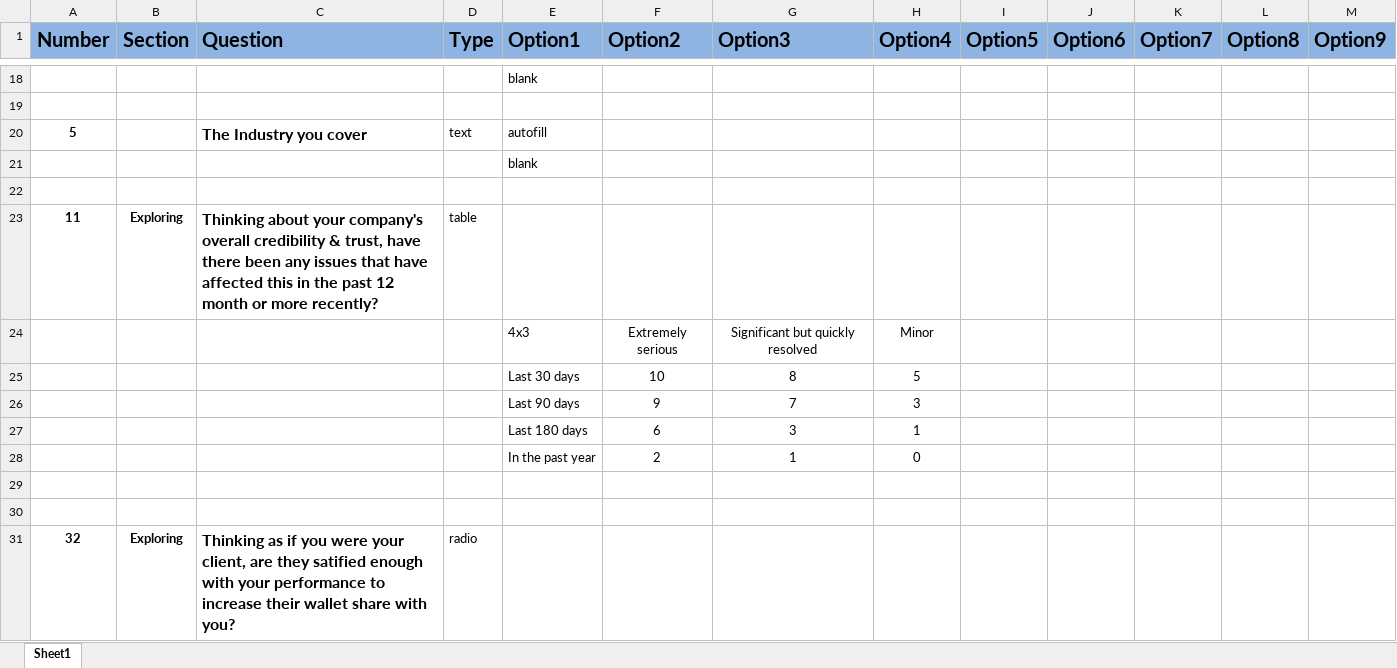
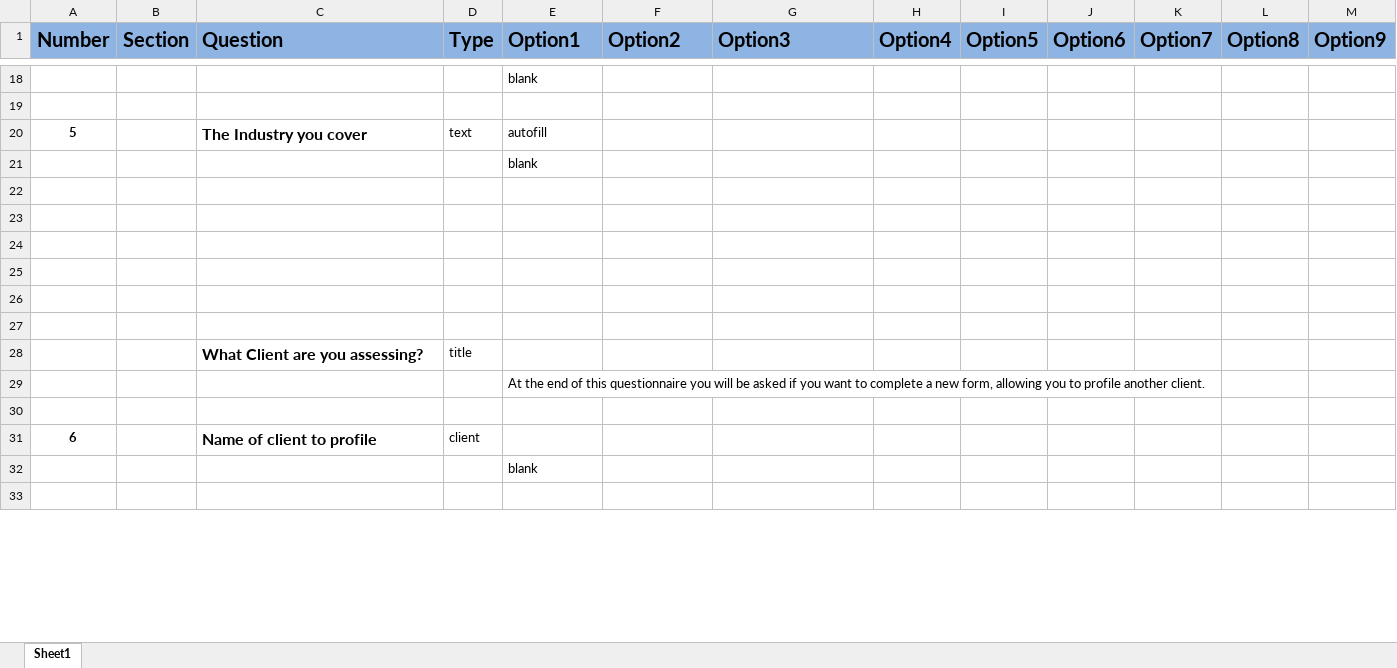
Before and after one commit to seddon-software/guy, an Excel workbook: Python/src/_Highlands/questions.xlsx, sheet Sheet1, drawn as a sheet; only a part is shown, gaps mark what is left out; values as stored, in another font and other column widths than the file's, no borders; removed rows and columns are numbered as before the commit, all else as after; the diff covers the shown part only; the diff names each change by its address in the sheet, - before the commit and + after, or states it on an @@ line.

```diff
--- a/Python/src/_Highlands/questions.xlsx (sheet Sheet1)
+++ b/Python/src/_Highlands/questions.xlsx (sheet Sheet1)
-row 23: 11 | Exploring | Thinking about your company's overall credibility & trust, have there been any issues that have affected this in the past 12 month or more recently? | table
-row 24:  |  |  |  | 4x3 | Extremely serious | Significant but quickly resolved | Minor
-row 25:  |  |  |  | Last 30 days | 10 | 8 | 5
-row 26:  |  |  |  | Last 90 days | 9 | 7 | 3
-row 27:  |  |  |  | Last 180 days | 6 | 3 | 1
-row 28:  |  |  |  | In the past year | 2 | 1 | 0
-row 25: 32 | Exploring | Thinking as if you were your client, are they satified enough with your performance to increase their wallet share with you? | radio
+row 25: (empty)
+row 26: (empty)
+row 27: (empty)
+row 28:  |  | What Client are you assessing? | title
+row 29:  |  |  |  | At the end of this questionnaire you will be asked if you want to complete a new form, allowing you to profile another client.
+row 30: (empty)
+row 31: 6 |  | Name of client to profile | client
+row 32:  |  |  |  | blank
+row 33: (empty)
```
Also changed, not shown: 170 added rows and 3 edited cells elsewhere in this sheet, Python/src/_Highlands/setup.xlsx, 5 other files.
